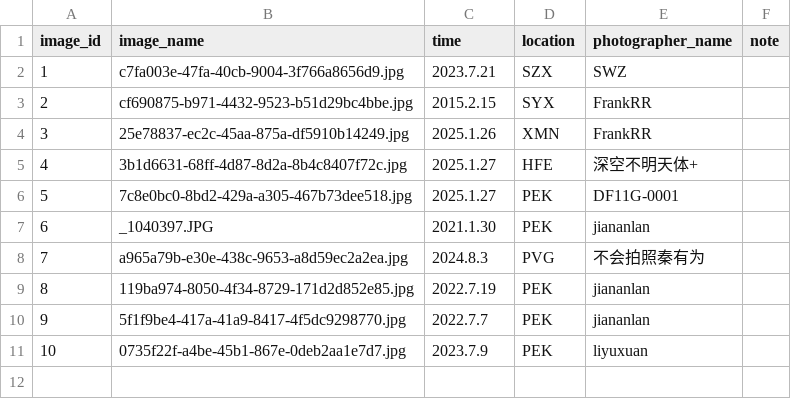
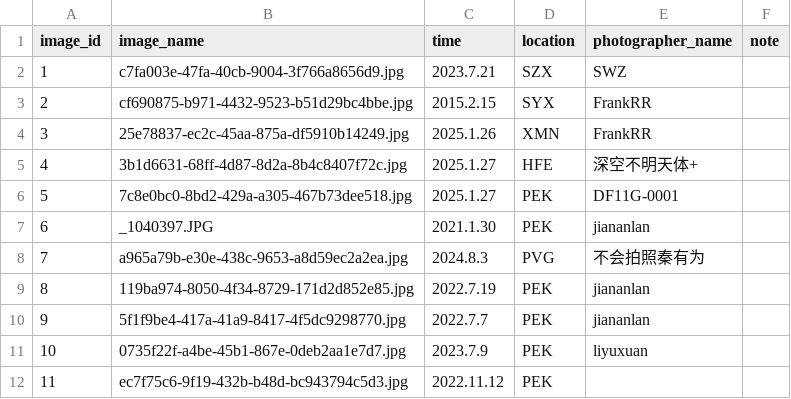
Before and after one commit to CuteNewWebDeveloper/CuteNew_gallery, a CSV file: docs/images/image_log.csv, drawn as a sheet.

```diff
--- a/docs/images/image_log.csv
+++ b/docs/images/image_log.csv
@@ -11 +11,2 @@ image_id,image_name,time,location,photographer_name,note
 10,0735f22f-a4be-45b1-867e-0deb2aa1e7d7.jpg,2023.7.9,PEK,liyuxuan,
+11,ec7f75c6-9f19-432b-b48d-bc943794c5d3.jpg,2022.11.12,PEK,,
```
Also changed, not shown: 4 other files.
